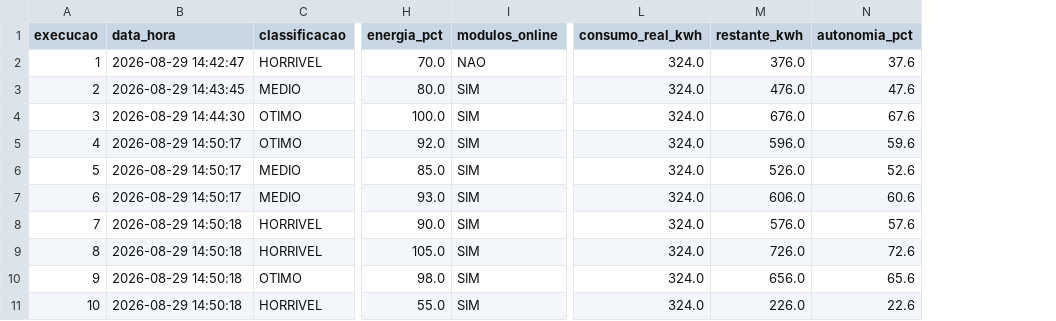
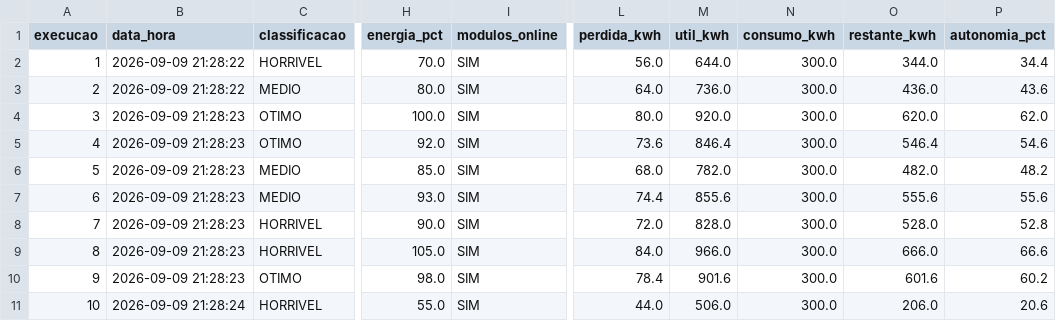
Before and after one commit to Douglasgbm/Aurora_pbl, a CSV file: cenarios/registro_execucoes.csv, drawn as a sheet; only a part is shown, gaps mark what is left out; removed rows and columns are numbered as before the commit, all else as after; the diff names each change by its address in the sheet, - before the commit and + after, or states it on an @@ line.

```diff
--- a/cenarios/registro_execucoes.csv
+++ b/cenarios/registro_execucoes.csv
-column L (consumo_real_kwh), rows 2-11: all 324.0
+column L (perdida_kwh), rows 2-11: 56.0 | 64.0 | 80.0 | 73.6 | 68.0 | 74.4 | 72.0 | 84.0 | 78.4 | 44.0
+column M (util_kwh), rows 2-11: 644.0 | 736.0 | 920.0 | 846.4 | 782.0 | 855.6 | 828.0 | 966.0 | 901.6 | 506.0
+column N (consumo_kwh), rows 2-11: all 300.0
-B2 (data_hora): 2026-08-29 14:42:47
+B2 (data_hora): 2026-09-09 21:28:22
-I2 (modulos_online): NAO
+I2 (modulos_online): SIM
-O2 (restante_kwh): 376.0
+O2 (restante_kwh): 344.0
-P2 (autonomia_pct): 37.6
+P2 (autonomia_pct): 34.4
-B3 (data_hora): 2026-08-29 14:43:45
+B3 (data_hora): 2026-09-09 21:28:22
-O3 (restante_kwh): 476.0
+O3 (restante_kwh): 436.0
-P3 (autonomia_pct): 47.6
+P3 (autonomia_pct): 43.6
-B4 (data_hora): 2026-08-29 14:44:30
+B4 (data_hora): 2026-09-09 21:28:23
-O4 (restante_kwh): 676.0
+O4 (restante_kwh): 620.0
-P4 (autonomia_pct): 67.6
+P4 (autonomia_pct): 62.0
-B5:B7 (data_hora): 2026-08-29 14:50:17
+B5:B7 (data_hora): 2026-09-09 21:28:23
-O5 (restante_kwh): 596.0
+O5 (restante_kwh): 546.4
-P5 (autonomia_pct): 59.6
+P5 (autonomia_pct): 54.6
-O6 (restante_kwh): 526.0
+O6 (restante_kwh): 482.0
-P6 (autonomia_pct): 52.6
+P6 (autonomia_pct): 48.2
-O7 (restante_kwh): 606.0
+O7 (restante_kwh): 555.6
-P7 (autonomia_pct): 60.6
+P7 (autonomia_pct): 55.6
-B8:B10 (data_hora): 2026-08-29 14:50:18
+B8:B10 (data_hora): 2026-09-09 21:28:23
-O8 (restante_kwh): 576.0
+O8 (restante_kwh): 528.0
-P8 (autonomia_pct): 57.6
+P8 (autonomia_pct): 52.8
-O9 (restante_kwh): 726.0
+O9 (restante_kwh): 666.0
-P9 (autonomia_pct): 72.6
+P9 (autonomia_pct): 66.6
-O10 (restante_kwh): 656.0
+O10 (restante_kwh): 601.6
-P10 (autonomia_pct): 65.6
+P10 (autonomia_pct): 60.2
-B11 (data_hora): 2026-08-29 14:50:18
+B11 (data_hora): 2026-09-09 21:28:24
-O11 (restante_kwh): 226.0
+O11 (restante_kwh): 206.0
-P11 (autonomia_pct): 22.6
+P11 (autonomia_pct): 20.6
```
Also changed, not shown: 18 other files.
